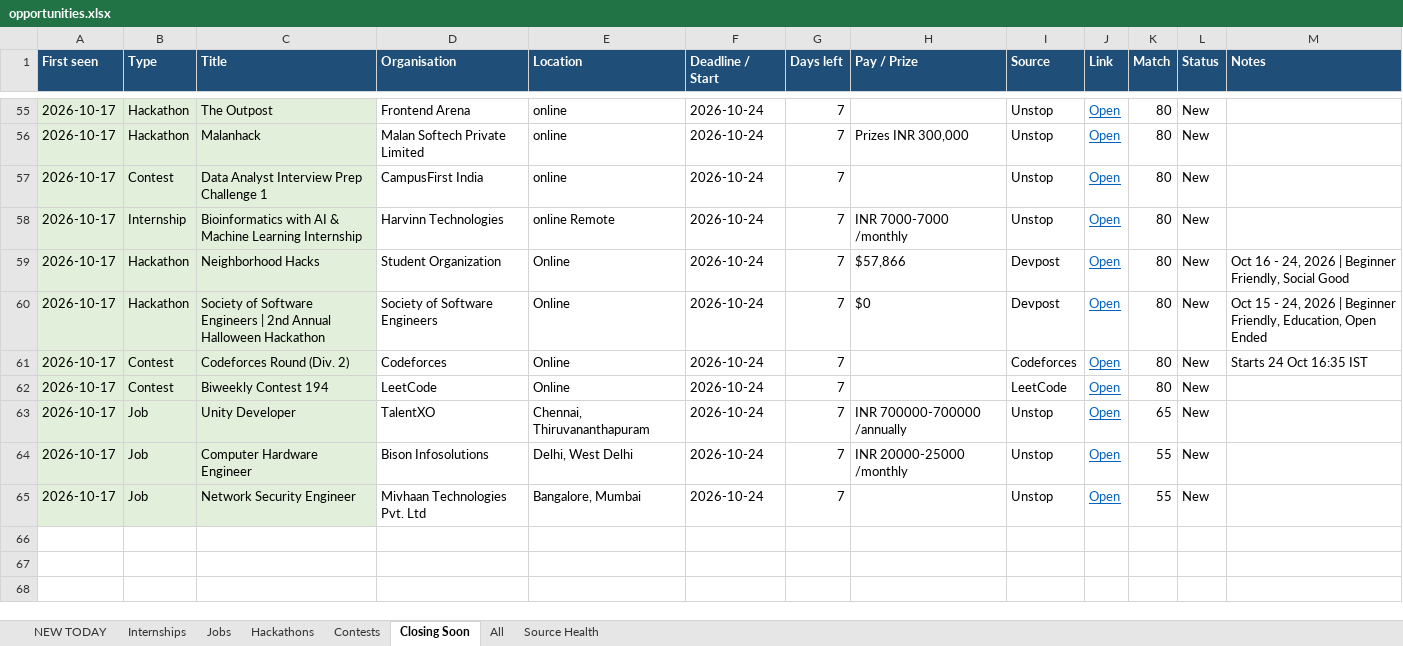
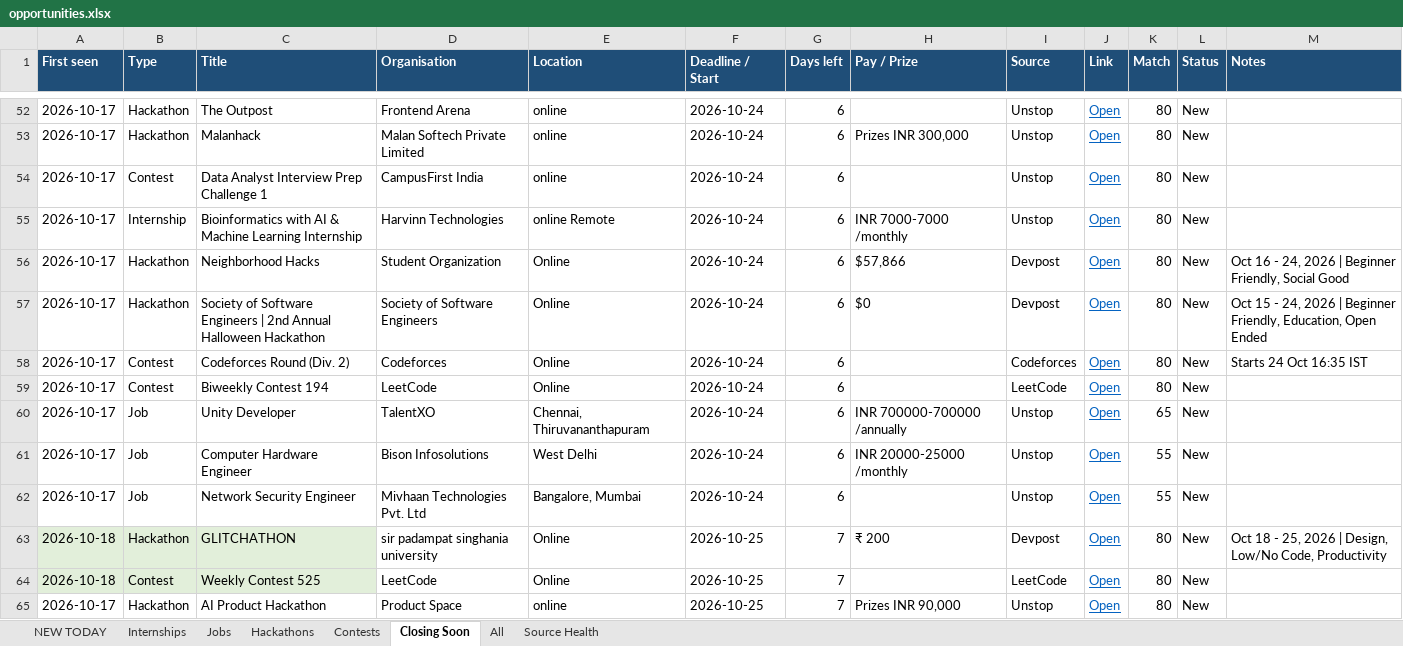
Before and after one commit to Maheswar-Sah00/status, an Excel workbook: opportunities.xlsx, sheet Closing Soon, drawn as a sheet; only a part is shown, gaps mark what is left out; values as stored, in another font and other column widths than the file's, no borders; addresses are those after the commit; the diff covers the shown part only; the diff names each change by its address in the sheet, - before the commit and + after, or states it on an @@ line.

```diff
--- a/opportunities.xlsx (sheet Closing Soon)
+++ b/opportunities.xlsx (sheet Closing Soon)
-A52:C62 fill: #E2EFDA
+A52:C62 fill: none
-G52:G62 (Days left): 7
+G52:G62 (Days left): 6
-E61 (Location): Delhi, West Delhi
+E61 (Location): West Delhi
+row 63: 2026-10-18 | Hackathon | GLITCHATHON | sir padampat singhania university | Online | 2026-10-25 | 7 | ₹ 200 | Devpost | Open | 80 | New | Oct 18 - 25, 2026 | Design, Low/No Code, Productivity
+row 64: 2026-10-18 | Contest | Weekly Contest 525 | LeetCode | Online | 2026-10-25 | 7 |  | LeetCode | Open | 80 | New
+row 65: 2026-10-17 | Hackathon | AI Product Hackathon | Product Space | online | 2026-10-25 | 7 | Prizes INR 90,000 | Unstop | Open | 80 | New
```
Also changed, not shown: 30 added rows, 4 removed rows, 60 edited cells and cell formats elsewhere in this sheet, sheet NEW TODAY, sheet All, sheet Internships, sheet Jobs, sheet Hackathons, sheet Contests, 1 more sheet, hidden cells, 1 other file.
